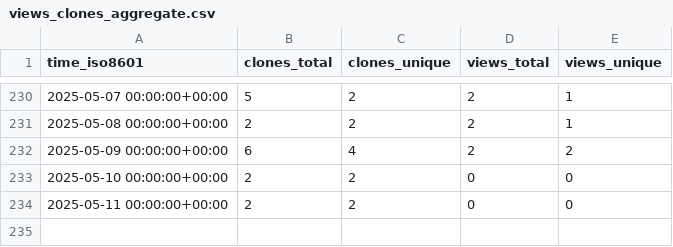
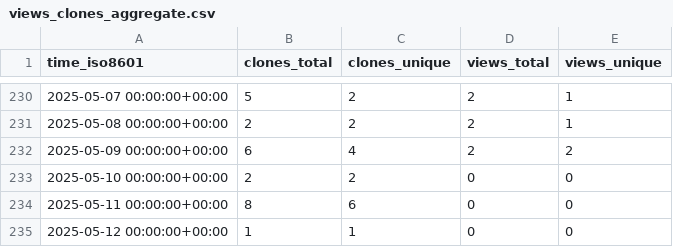
Before and after one commit to Institute-Eng-and-Comp-Mechanics-UStgt/ApHIN, a CSV file: Institute-Eng-and-Comp-Mechanics-UStgt/ApHIN/ghrs-data/views_clones_aggregate.csv, drawn as a sheet; only a part is shown, gaps mark what is left out.

```diff
--- a/Institute-Eng-and-Comp-Mechanics-UStgt/ApHIN/ghrs-data/views_clones_aggregate.csv
+++ b/Institute-Eng-and-Comp-Mechanics-UStgt/ApHIN/ghrs-data/views_clones_aggregate.csv
@@ -233,2 +233,3 @@ time_iso8601,clones_total,clones_unique,views_total,views_unique
 2025-05-10 00:00:00+00:00,2,2,0,0
-2025-05-11 00:00:00+00:00,2,2,0,0
+2025-05-11 00:00:00+00:00,8,6,0,0
+2025-05-12 00:00:00+00:00,1,1,0,0
```
Also changed, not shown: 1 other file.
